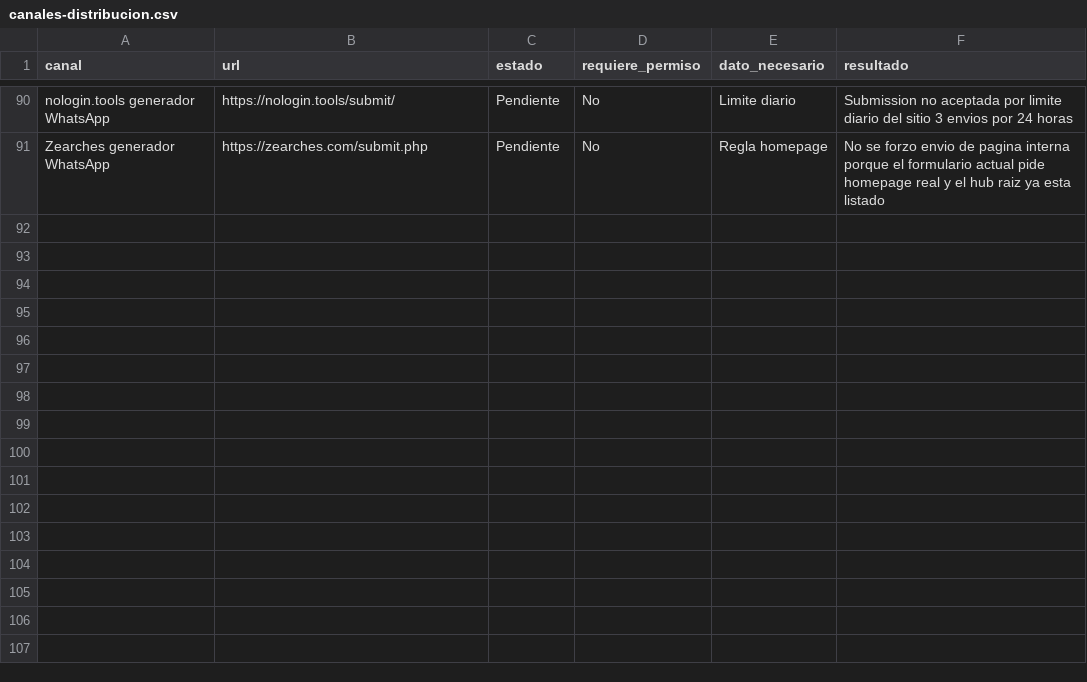
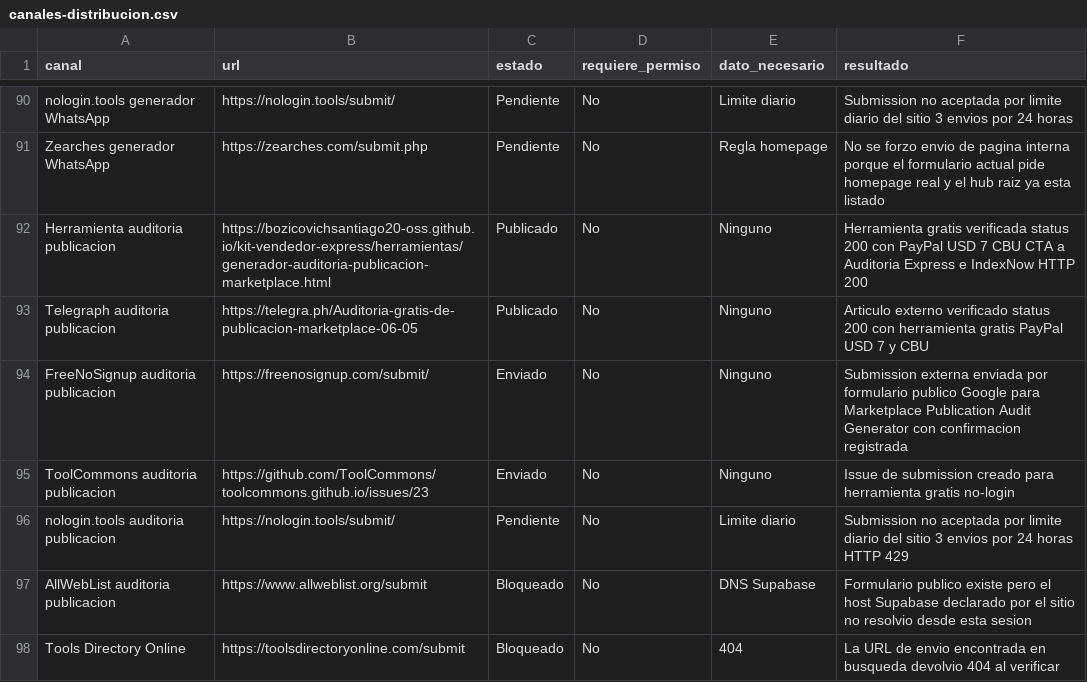
Before and after one commit to bozicovichsantiago20-oss/kit-vendedor-express, a CSV file: operacion/canales-distribucion.csv, drawn as a sheet; only a part is shown, gaps mark what is left out; the diff names each change by its address in the sheet, - before the commit and + after, or states it on an @@ line.

Commit message:
Record audit generator distribution

```diff
--- a/operacion/canales-distribucion.csv
+++ b/operacion/canales-distribucion.csv
+row 92: Herramienta auditoria publicacion | https://bozicovichsantiago20-oss.github.io/kit-vendedor-express/herramientas/generador-auditoria-publicacion-marketplace.html | Publicado | No | Ninguno | Herramienta gratis verificada status 200 con PayPal USD 7 CBU CTA a Auditoria Express e IndexNow HTTP 200
+row 93: Telegraph auditoria publicacion | https://telegra.ph/Auditoria-gratis-de-publicacion-marketplace-06-05 | Publicado | No | Ninguno | Articulo externo verificado status 200 con herramienta gratis PayPal USD 7 y CBU
+row 94: FreeNoSignup auditoria publicacion | https://freenosignup.com/submit/ | Enviado | No | Ninguno | Submission externa enviada por formulario publico Google para Marketplace Publication Audit Generator con confirmacion registrada
+row 95: ToolCommons auditoria publicacion | https://github.com/ToolCommons/toolcommons.github.io/issues/23 | Enviado | No | Ninguno | Issue de submission creado para herramienta gratis no-login
+row 96: nologin.tools auditoria publicacion | https://nologin.tools/submit/ | Pendiente | No | Limite diario | Submission no aceptada por limite diario del sitio 3 envios por 24 horas HTTP 429
+row 97: AllWebList auditoria publicacion | https://www.allweblist.org/submit | Bloqueado | No | DNS Supabase | Formulario publico existe pero el host Supabase declarado por el sitio no resolvio desde esta sesion
+row 98: Tools Directory Online | https://toolsdirectoryonline.com/submit | Bloqueado | No | 404 | La URL de envio encontrada en busqueda devolvio 404 al verificar
```
Also changed, not shown: operacion/registro-cobros.csv, 1 other file.
